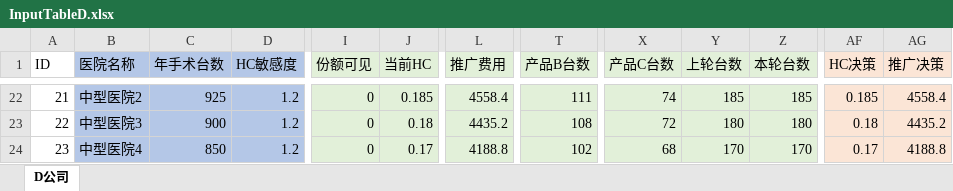
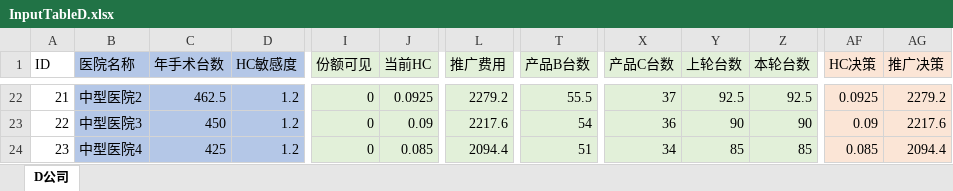
Before and after one commit to Kaoruha/MedicalWar, an Excel workbook: app/data/mould_new/InputTableD.xlsx, sheet D公司, drawn as a sheet; only a part is shown, gaps mark what is left out; values as stored, in another font and other column widths than the file's, no borders; the diff covers the shown part only; the diff names each change by its address in the sheet, - before the commit and + after, or states it on an @@ line.

```diff
--- a/app/data/mould_new/InputTableD.xlsx (sheet D公司)
+++ b/app/data/mould_new/InputTableD.xlsx (sheet D公司)
-C22 (年手术台数): 925
+C22 (年手术台数): 462.5
-J22 (当前HC): 0.185
+J22 (当前HC): 0.0925
-L22 (推广费用): 4558.4
+L22 (推广费用): 2279.2
-T22 (产品B台数): 111
+T22 (产品B台数): 55.5
-X22 (产品C台数): 74
+X22 (产品C台数): 37
-Y22 (上轮台数): 185
+Y22 (上轮台数): 92.5
-Z22 (本轮台数): 185
+Z22 (本轮台数): 92.5
-AF22 (HC决策): 0.185
+AF22 (HC决策): 0.0925
-AG22 (推广决策): 4558.4
+AG22 (推广决策): 2279.2
-C23 (年手术台数): 900
+C23 (年手术台数): 450
-J23 (当前HC): 0.18
+J23 (当前HC): 0.09
-L23 (推广费用): 4435.2
+L23 (推广费用): 2217.6
-T23 (产品B台数): 108
+T23 (产品B台数): 54
-X23 (产品C台数): 72
+X23 (产品C台数): 36
-Y23 (上轮台数): 180
+Y23 (上轮台数): 90
-Z23 (本轮台数): 180
+Z23 (本轮台数): 90
-AF23 (HC决策): 0.18
+AF23 (HC决策): 0.09
-AG23 (推广决策): 4435.2
+AG23 (推广决策): 2217.6
-C24 (年手术台数): 850
+C24 (年手术台数): 425
-J24 (当前HC): 0.17
+J24 (当前HC): 0.085
-L24 (推广费用): 4188.8
+L24 (推广费用): 2094.4
-T24 (产品B台数): 102
+T24 (产品B台数): 51
-X24 (产品C台数): 68
+X24 (产品C台数): 34
-Y24 (上轮台数): 170
+Y24 (上轮台数): 85
-Z24 (本轮台数): 170
+Z24 (本轮台数): 85
-AF24 (HC决策): 0.17
+AF24 (HC决策): 0.085
-AG24 (推广决策): 4188.8
+AG24 (推广决策): 2094.4
```
Also changed, not shown: 601 edited cells elsewhere in this sheet, app/data/mould_new/InputTableA.xlsx, app/data/mould_new/InputTableB.xlsx, 20 other files.
